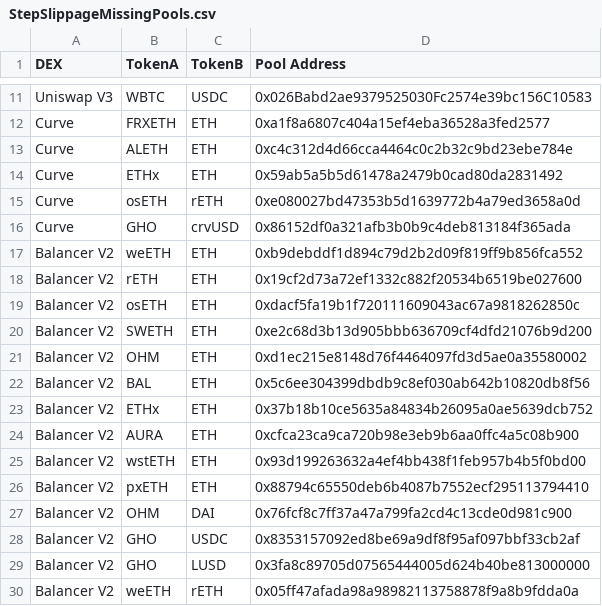
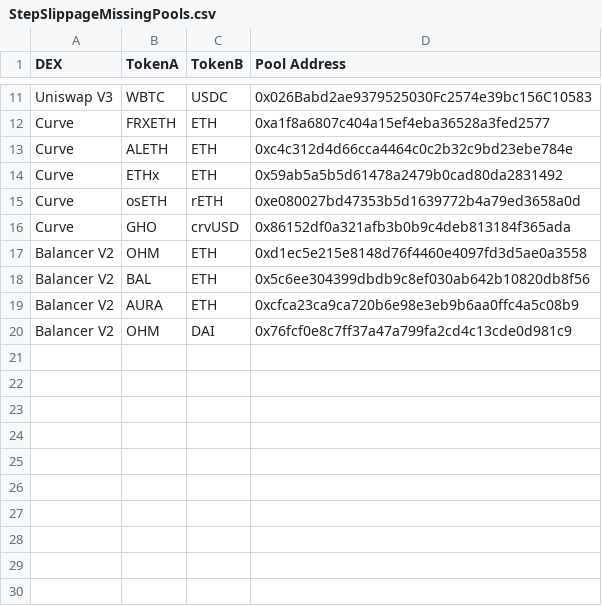
Before and after one commit to redstone-finance/redstone-prototypes, a CSV file: slippage-monorepo-compatible/results-csv/StepSlippageMissingPools.csv, drawn as a sheet; only a part is shown, gaps mark what is left out.

Commit message:
feat: almost working balancer

```diff
--- a/slippage-monorepo-compatible/results-csv/StepSlippageMissingPools.csv
+++ b/slippage-monorepo-compatible/results-csv/StepSlippageMissingPools.csv
@@ -16,15 +16,5 @@ Curve,osETH,rETH,0xe080027bd47353b5d1639772b4a79ed3658a0d
 Curve,GHO,crvUSD,0x86152df0a321afb3b0b9c4deb813184f365ada
-Balancer V2,weETH,ETH,0xb9debddf1d894c79d2b2d09f819ff9b856fca552
-Balancer V2,rETH,ETH,0x19cf2d73a72ef1332c882f20534b6519be027600
-Balancer V2,osETH,ETH,0xdacf5fa19b1f720111609043ac67a9818262850c
-Balancer V2,SWETH,ETH,0xe2c68d3b13d905bbb636709cf4dfd21076b9d200
-Balancer V2,OHM,ETH,0xd1ec215e8148d76f4464097fd3d5ae0a35580002
+Balancer V2,OHM,ETH,0xd1ec5e215e8148d76f4460e4097fd3d5ae0a3558
 Balancer V2,BAL,ETH,0x5c6ee304399dbdb9c8ef030ab642b10820db8f56
-Balancer V2,ETHx,ETH,0x37b18b10ce5635a84834b26095a0ae5639dcb752
-Balancer V2,AURA,ETH,0xcfca23ca9ca720b98e3eb9b6aa0ffc4a5c08b900
-Balancer V2,wstETH,ETH,0x93d199263632a4ef4bb438f1feb957b4b5f0bd00
-Balancer V2,pxETH,ETH,0x88794c65550deb6b4087b7552ecf295113794410
-Balancer V2,OHM,DAI,0x76fcf8c7ff37a47a799fa2cd4c13cde0d981c900
-Balancer V2,GHO,USDC,0x8353157092ed8be69a9df8f95af097bbf33cb2af
-Balancer V2,GHO,LUSD,0x3fa8c89705d07565444005d624b40be813000000
-Balancer V2,weETH,rETH,0x05ff47afada98a98982113758878f9a8b9fdda0a
+Balancer V2,AURA,ETH,0xcfca23ca9ca720b6e98e3eb9b6aa0ffc4a5c08b9
+Balancer V2,OHM,DAI,0x76fcf0e8c7ff37a47a799fa2cd4c13cde0d981c9
```
Also changed, not shown: 4 other files.
